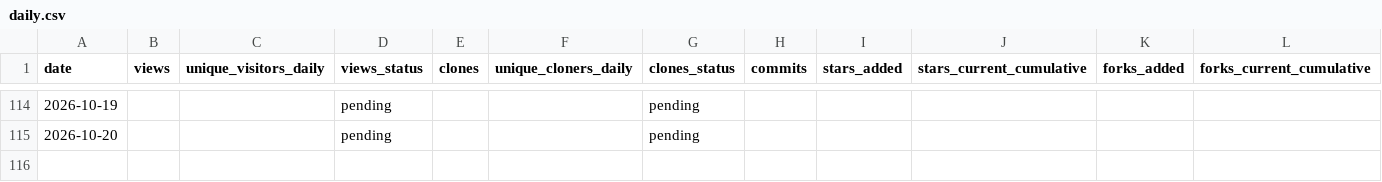
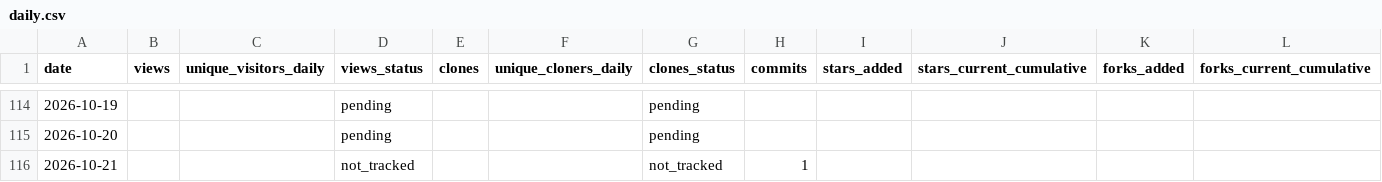
Before and after one commit to BakedAlaskaTM/om-core-testing, a CSV file: stats/daily.csv, drawn as a sheet; only a part is shown, gaps mark what is left out; rows hold the shown columns only; the diff names each change by its address in the sheet, - before the commit and + after, or states it on an @@ line.

```diff
--- a/stats/daily.csv
+++ b/stats/daily.csv
+row 116: 2026-10-21 |  |  | not_tracked |  |  | not_tracked | 1
```
Also changed, not shown: 8 other files.
